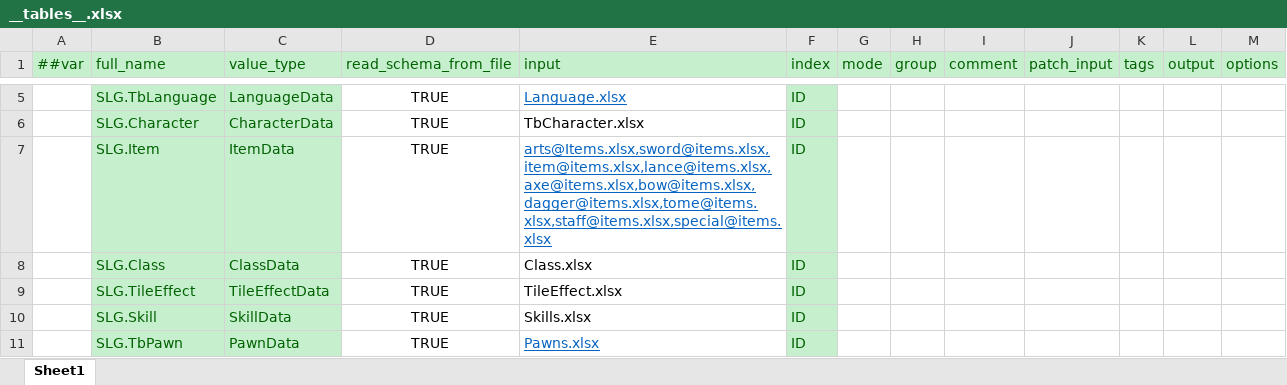
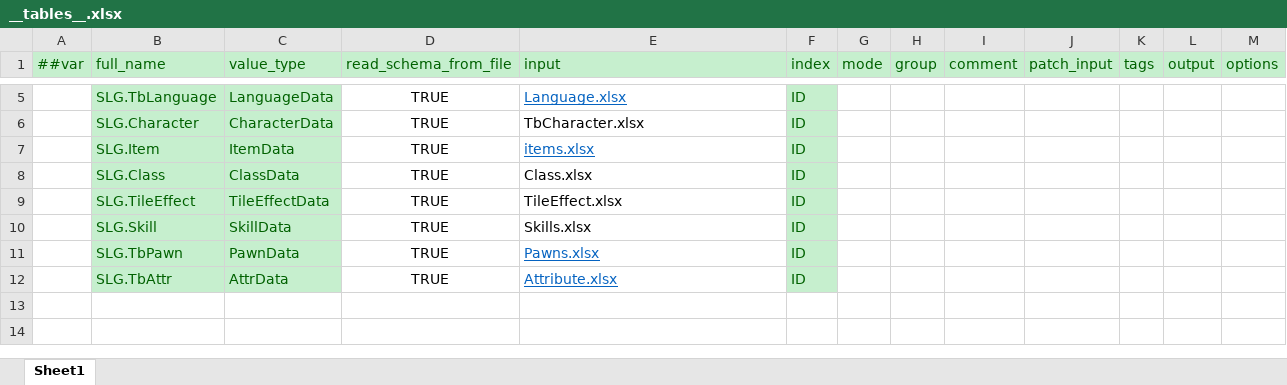
Before and after one commit to SunHe-1992/SunHeSLGConfigs, an Excel workbook: Datas/Defines/__tables__.xlsx, sheet Sheet1, drawn as a sheet; only a part is shown, gaps mark what is left out; values as stored, in another font and other column widths than the file's, no borders; the diff names each change by its address in the sheet, - before the commit and + after, or states it on an @@ line.

```diff
--- a/Datas/Defines/__tables__.xlsx (sheet Sheet1)
+++ b/Datas/Defines/__tables__.xlsx (sheet Sheet1)
-E7 (input): arts@Items.xlsx,sword@items.xlsx,item@items.xlsx,lance@items.xlsx,axe@items.xlsx,bow@items.xlsx,dagger@items.xlsx,tome@items.xlsx,staff@items.xlsx,special@items.xlsx
+E7 (input): items.xlsx
+row 12:  | SLG.TbAttr | AttrData | TRUE | Attribute.xlsx | ID
```
Also changed, not shown: Datas/Class.xlsx, Datas/Defines/__beans__.xlsx, 5 other files.
